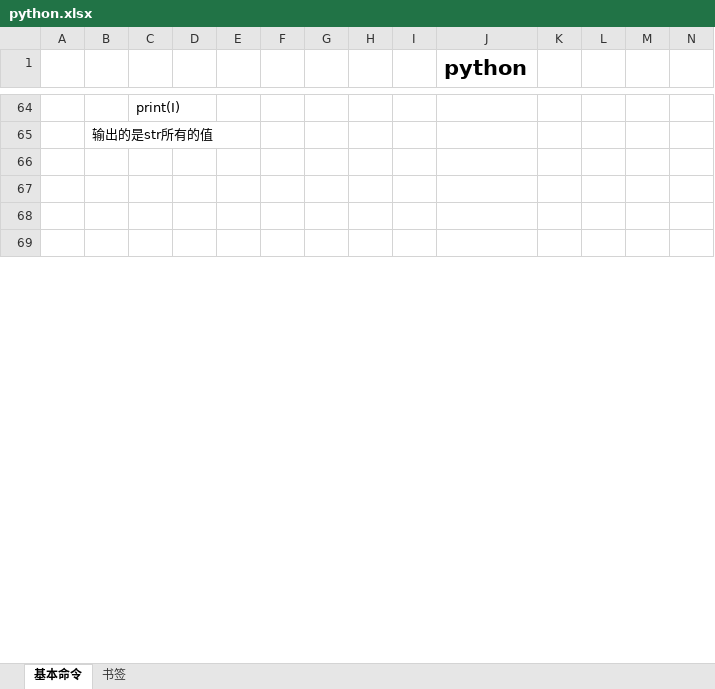
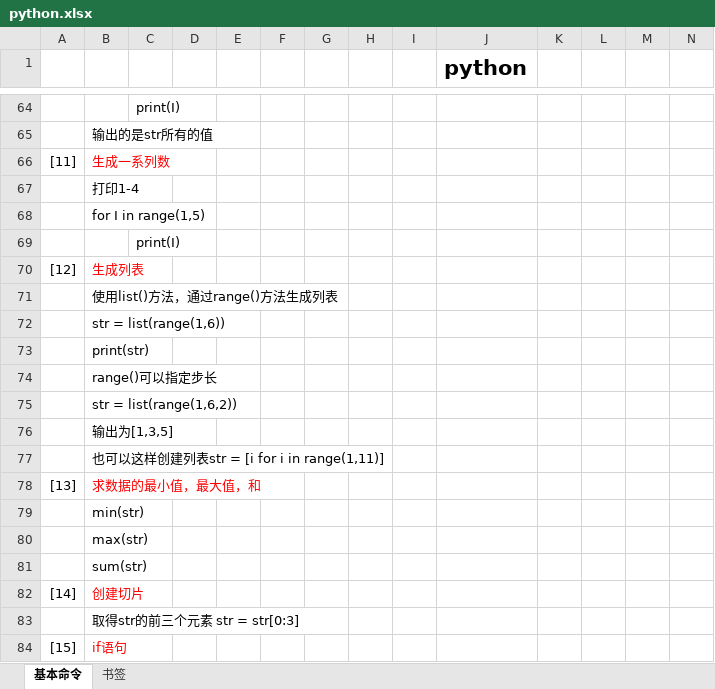
Before and after one commit to Hospitality0/learning-text, an Excel workbook: python.xlsx, sheet 基本命令, drawn as a sheet; only a part is shown, gaps mark what is left out; the shorter side is filled out with more unchanged rows; values as stored, in another font and other column widths than the file's, no borders; rows hold the shown columns only; the diff covers the shown part only; the diff names each change by its address in the sheet, - before the commit and + after, or states it on an @@ line.

Commit message:
updata python

```diff
--- a/python.xlsx (sheet 基本命令)
+++ b/python.xlsx (sheet 基本命令)
+row 66: [11] | 生成一系列数
+row 67:  | 打印1-4
+row 68:  | for I in range(1,5)
+row 69:  |  | print(I)
+row 70: [12] | 生成列表
+row 71:  | 使用list()方法，通过range()方法生成列表
+row 72:  | str = list(range(1,6))
+row 73:  | print(str)
+row 74:  | range()可以指定步长
+row 75:  | str = list(range(1,6,2))
+row 76:  | 输出为[1,3,5]
+row 77:  | 也可以这样创建列表str = [i for i in range(1,11)]
+row 78: [13] | 求数据的最小值，最大值，和
+row 79:  | min(str)
+row 80:  | max(str)
+row 81:  | sum(str)
+row 82: [14] | 创建切片
+row 83:  | 取得str的前三个元素 str = str[0:3]
+row 84: [15] | if语句
```
Also changed, not shown: 408 added rows and 4 edited cells elsewhere in this sheet, sheet 书签, charts or pictures, 1 other file.
